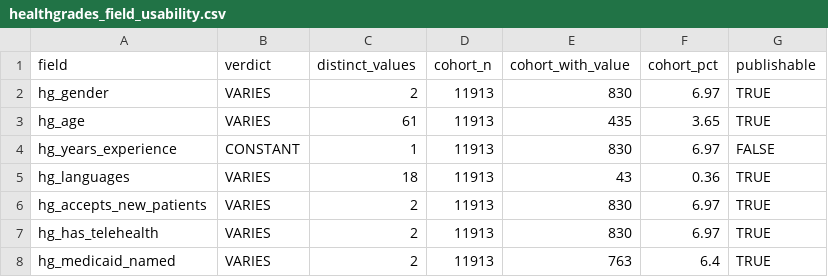
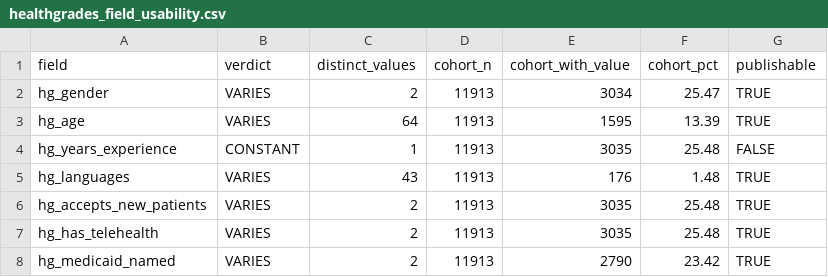
Before and after one commit to mufflyt/midwifery, a CSV file: artifacts/healthgrades_field_usability.csv, drawn as a sheet.

```diff
--- a/artifacts/healthgrades_field_usability.csv
+++ b/artifacts/healthgrades_field_usability.csv
@@ -1,8 +1,8 @@
 field,verdict,distinct_values,cohort_n,cohort_with_value,cohort_pct,publishable
-hg_gender,VARIES,2,11913,830,6.97,TRUE
-hg_age,VARIES,61,11913,435,3.65,TRUE
-hg_years_experience,CONSTANT,1,11913,830,6.97,FALSE
-hg_languages,VARIES,18,11913,43,0.36,TRUE
-hg_accepts_new_patients,VARIES,2,11913,830,6.97,TRUE
-hg_has_telehealth,VARIES,2,11913,830,6.97,TRUE
-hg_medicaid_named,VARIES,2,11913,763,6.4,TRUE
+hg_gender,VARIES,2,11913,3034,25.47,TRUE
+hg_age,VARIES,64,11913,1595,13.39,TRUE
+hg_years_experience,CONSTANT,1,11913,3035,25.48,FALSE
+hg_languages,VARIES,43,11913,176,1.48,TRUE
+hg_accepts_new_patients,VARIES,2,11913,3035,25.48,TRUE
+hg_has_telehealth,VARIES,2,11913,3035,25.48,TRUE
+hg_medicaid_named,VARIES,2,11913,2790,23.42,TRUE
```
Also changed, not shown: artifacts/table1_midwives.csv, 7 other files.
